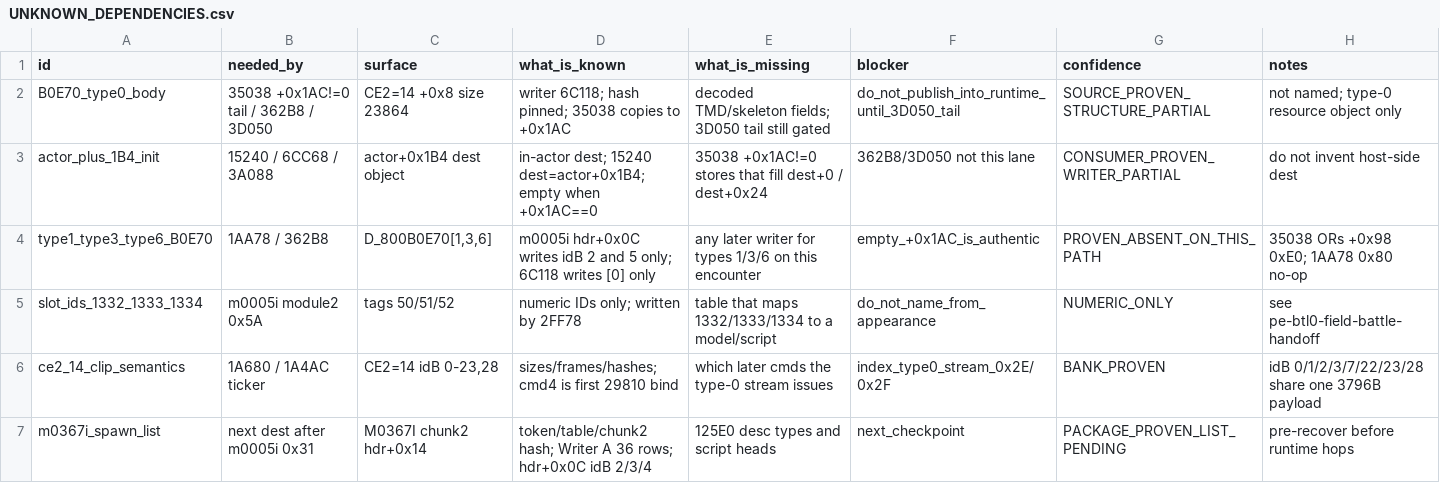
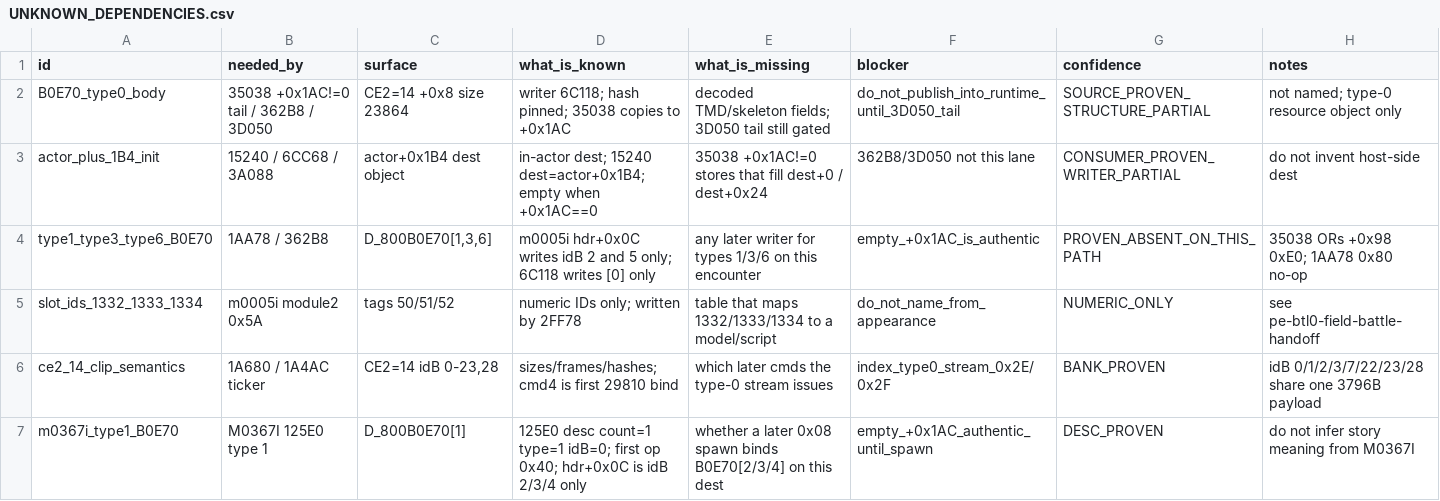
Before and after one commit to Blizz127/Parasite-Eve-Decompilation, a CSV file: docs/evidence/pe-battle-data-precovery/UNKNOWN_DEPENDENCIES.csv, drawn as a sheet; removed rows and columns are numbered as before the commit, all else as after; the diff names each change by its address in the sheet, - before the commit and + after, or states it on an @@ line.

```diff
--- a/docs/evidence/pe-battle-data-precovery/UNKNOWN_DEPENDENCIES.csv
+++ b/docs/evidence/pe-battle-data-precovery/UNKNOWN_DEPENDENCIES.csv
-row 7: m0367i_spawn_list | next dest after m0005i 0x31 | M0367I chunk2 hdr+0x14 | token/table/chunk2 hash; Writer A 36 rows; hdr+0x0C idB 2/3/4 | 125E0 desc types and script heads | next_checkpoint | PACKAGE_PROVEN_LIST_PENDING | pre-recover before runtime hops
+row 7: m0367i_type1_B0E70 | M0367I 125E0 type 1 | D_800B0E70[1] | 125E0 desc count=1 type=1 idB=0; first op 0x40; hdr+0x0C is idB 2/3/4 only | whether a later 0x08 spawn binds B0E70[2/3/4] on this dest | empty_+0x1AC_authentic_until_spawn | DESC_PROVEN | do not infer story meaning from M0367I
```
Also changed, not shown: docs/evidence/pe-battle-data-precovery/ACTOR_RESOURCES.csv, docs/evidence/pe-battle-data-precovery/BATTLE_SCRIPTS.csv, 4 other files.
